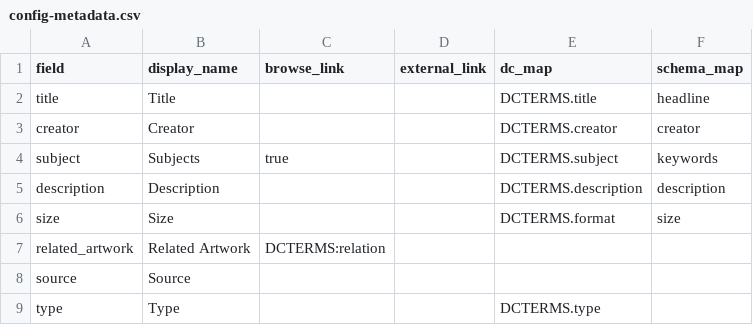
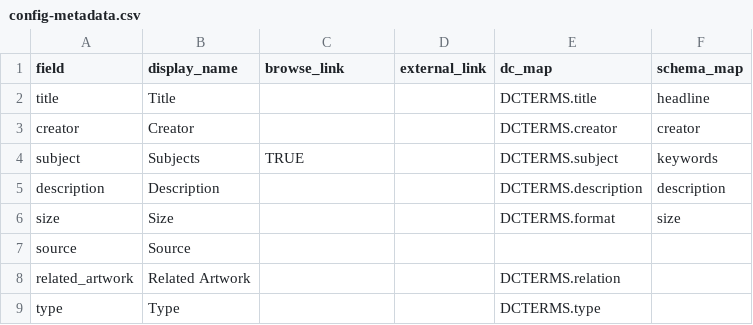
Before and after one commit to info663-fa25/team1, a CSV file: _data/config-metadata.csv, drawn as a sheet.

Commit message:
Update config-metadata.csv via upload

```diff
--- a/_data/config-metadata.csv
+++ b/_data/config-metadata.csv
@@ -3,7 +3,7 @@ title,Title,,,DCTERMS.title,headline
 creator,Creator,,,DCTERMS.creator,creator
-subject,Subjects,true,,DCTERMS.subject,keywords
+subject,Subjects,TRUE,,DCTERMS.subject,keywords
 description,Description,,,DCTERMS.description,description
 size,Size,,,DCTERMS.format,size
-related_artwork,Related Artwork,DCTERMS:relation,
 source,Source,,,,
+related_artwork,Related Artwork,,,DCTERMS.relation,
 type,Type,,,DCTERMS.type,
```
